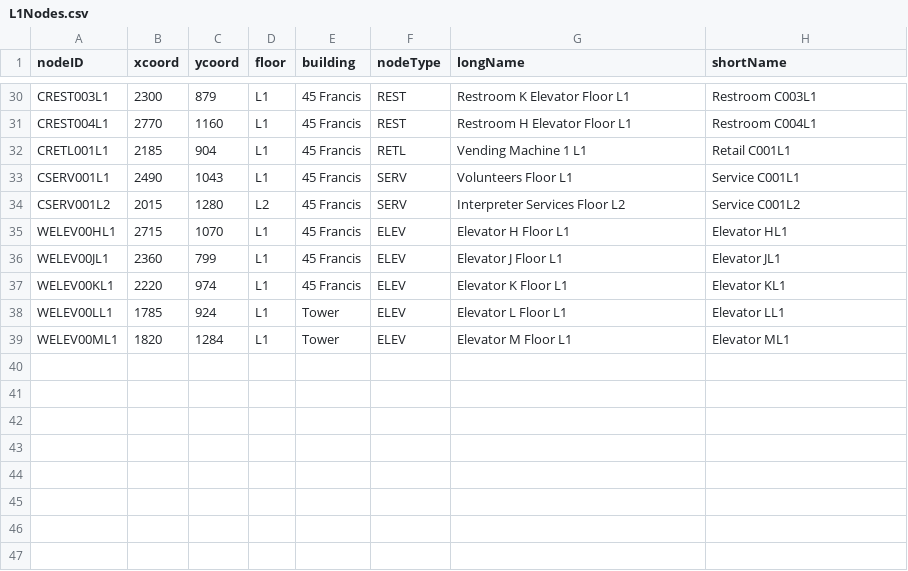
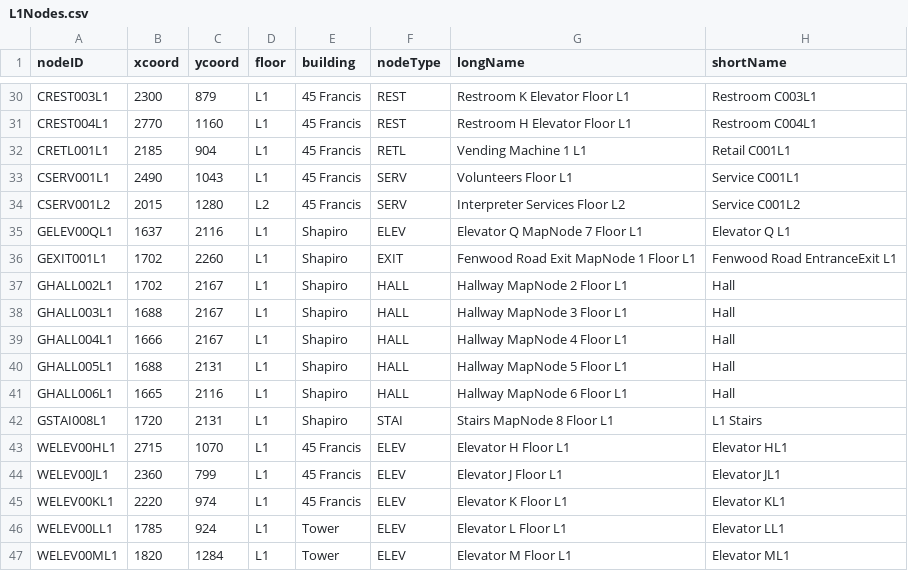
Before and after one commit to CS3733-D21-Team-A/BWH-App, a CSV file: src/main/resources/edu/wpi/aquamarine_axolotls/csv/L1Nodes.csv, drawn as a sheet; only a part is shown, gaps mark what is left out.

```diff
--- a/src/main/resources/edu/wpi/aquamarine_axolotls/csv/L1Nodes.csv
+++ b/src/main/resources/edu/wpi/aquamarine_axolotls/csv/L1Nodes.csv
@@ -34,2 +34,10 @@ CSERV001L1,2490,1043,L1,45 Francis,SERV,Volunteers Floor L1,Service C001L1
 CSERV001L2,2015,1280,L2,45 Francis,SERV,Interpreter Services Floor L2,Service C001L2
+GELEV00QL1,1637,2116,L1,Shapiro,ELEV,Elevator Q MapNode 7 Floor L1,Elevator Q L1
+GEXIT001L1,1702,2260,L1,Shapiro,EXIT,Fenwood Road Exit MapNode 1 Floor L1,Fenwood Road EntranceExit L1
+GHALL002L1,1702,2167,L1,Shapiro,HALL,Hallway MapNode 2 Floor L1,Hall
+GHALL003L1,1688,2167,L1,Shapiro,HALL,Hallway MapNode 3 Floor L1,Hall
+GHALL004L1,1666,2167,L1,Shapiro,HALL,Hallway MapNode 4 Floor L1,Hall
+GHALL005L1,1688,2131,L1,Shapiro,HALL,Hallway MapNode 5 Floor L1,Hall
+GHALL006L1,1665,2116,L1,Shapiro,HALL,Hallway MapNode 6 Floor L1,Hall
+GSTAI008L1,1720,2131,L1,Shapiro,STAI,Stairs MapNode 8 Floor L1,L1 Stairs
 WELEV00HL1,2715,1070,L1,45 Francis,ELEV,Elevator H Floor L1,Elevator HL1
```
Also changed, not shown: 44 other files.
